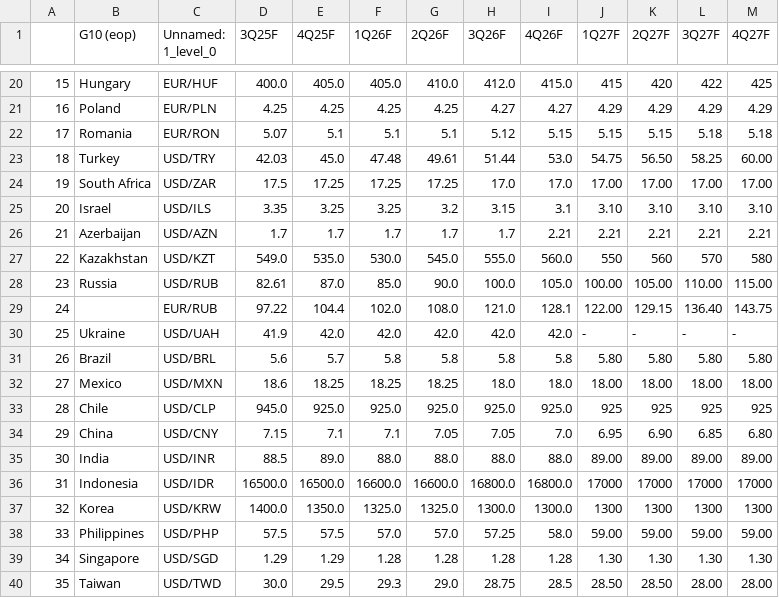
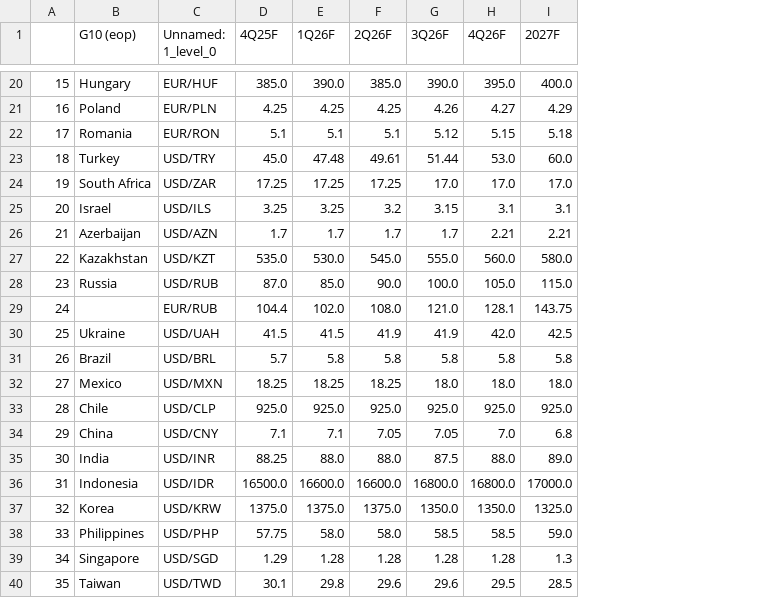
Before and after one commit to cmangla/boe-rate-forecast-tracker, a CSV file: ing-forecasts_6.csv, drawn as a sheet; only a part is shown, gaps mark what is left out; removed rows and columns are numbered as before the commit, all else as after; the diff covers the shown part only; the diff names each change by its address in the sheet, - before the commit and + after, or states it on an @@ line.

```diff
--- a/ing-forecasts_6.csv
+++ b/ing-forecasts_6.csv
-column D (3Q25F), rows 20-40: 400.0 | 4.25 | 5.07 | 42.03 | 17.5 | 3.35 | 1.7 | 549.0 | 82.61 | 97.22 | 41.9 | 5.6 | 18.6 | 945.0 | 7.15 | 88.5 | 16500.0 | 1400.0 | 57.5 | 1.29 | 30.0
-column J (1Q27F), rows 20-40: 415 | 4.29 | 5.15 | 54.75 | 17.00 | 3.10 | 2.21 | 550 | 100.00 | 122.00 | - | 5.80 | 18.00 | 925 | 6.95 | 89.00 | 17000 | 1300 | 59.00 | 1.30 | 28.50
-column K (2Q27F), rows 20-40: 420 | 4.29 | 5.15 | 56.50 | 17.00 | 3.10 | 2.21 | 560 | 105.00 | 129.15 | - | 5.80 | 18.00 | 925 | 6.90 | 89.00 | 17000 | 1300 | 59.00 | 1.30 | 28.50
-column L (3Q27F), rows 20-40: 422 | 4.29 | 5.18 | 58.25 | 17.00 | 3.10 | 2.21 | 570 | 110.00 | 136.40 | - | 5.80 | 18.00 | 925 | 6.85 | 89.00 | 17000 | 1300 | 59.00 | 1.30 | 28.00
-column M (4Q27F), rows 20-40: 425 | 4.29 | 5.18 | 60.00 | 17.00 | 3.10 | 2.21 | 580 | 115.00 | 143.75 | - | 5.80 | 18.00 | 925 | 6.80 | 89.00 | 17000 | 1300 | 59.00 | 1.30 | 28.00
+column I (2027F), rows 20-40: 400.0 | 4.29 | 5.18 | 60.0 | 17.0 | 3.1 | 2.21 | 580.0 | 115.0 | 143.75 | 42.5 | 5.8 | 18.0 | 925.0 | 6.8 | 89.0 | 17000.0 | 1325.0 | 59.0 | 1.3 | 28.5
-D20 (4Q25F): 405.0
+D20 (4Q25F): 385.0
-E20 (1Q26F): 405.0
+E20 (1Q26F): 390.0
-F20 (2Q26F): 410.0
+F20 (2Q26F): 385.0
-G20 (3Q26F): 412.0
+G20 (3Q26F): 390.0
-H20 (4Q26F): 415.0
+H20 (4Q26F): 395.0
-G21 (3Q26F): 4.27
+G21 (3Q26F): 4.26
-D30 (4Q25F): 42.0
+D30 (4Q25F): 41.5
-E30 (1Q26F): 42.0
+E30 (1Q26F): 41.5
-F30 (2Q26F): 42.0
+F30 (2Q26F): 41.9
-G30 (3Q26F): 42.0
+G30 (3Q26F): 41.9
-D35 (4Q25F): 89.0
+D35 (4Q25F): 88.25
-G35 (3Q26F): 88.0
+G35 (3Q26F): 87.5
-D37 (4Q25F): 1350.0
+D37 (4Q25F): 1375.0
-E37 (1Q26F): 1325.0
+E37 (1Q26F): 1375.0
-F37 (2Q26F): 1325.0
+F37 (2Q26F): 1375.0
-G37 (3Q26F): 1300.0
+G37 (3Q26F): 1350.0
-H37 (4Q26F): 1300.0
+H37 (4Q26F): 1350.0
-D38 (4Q25F): 57.5
+D38 (4Q25F): 57.75
-E38 (1Q26F): 57.0
+E38 (1Q26F): 58.0
-F38 (2Q26F): 57.0
+F38 (2Q26F): 58.0
-G38 (3Q26F): 57.25
+G38 (3Q26F): 58.5
-H38 (4Q26F): 58.0
+H38 (4Q26F): 58.5
-D40 (4Q25F): 29.5
+D40 (4Q25F): 30.1
-E40 (1Q26F): 29.3
+E40 (1Q26F): 29.8
-F40 (2Q26F): 29.0
+F40 (2Q26F): 29.6
-G40 (3Q26F): 28.75
+G40 (3Q26F): 29.6
-H40 (4Q26F): 28.5
+H40 (4Q26F): 29.5
```
Also changed, not shown: 25 edited cells elsewhere in this file, 2 other files.
